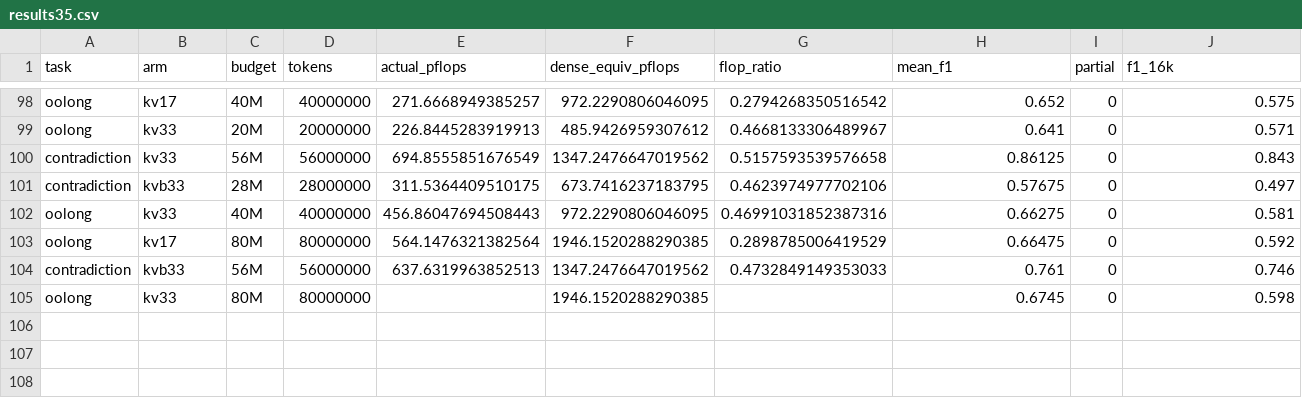
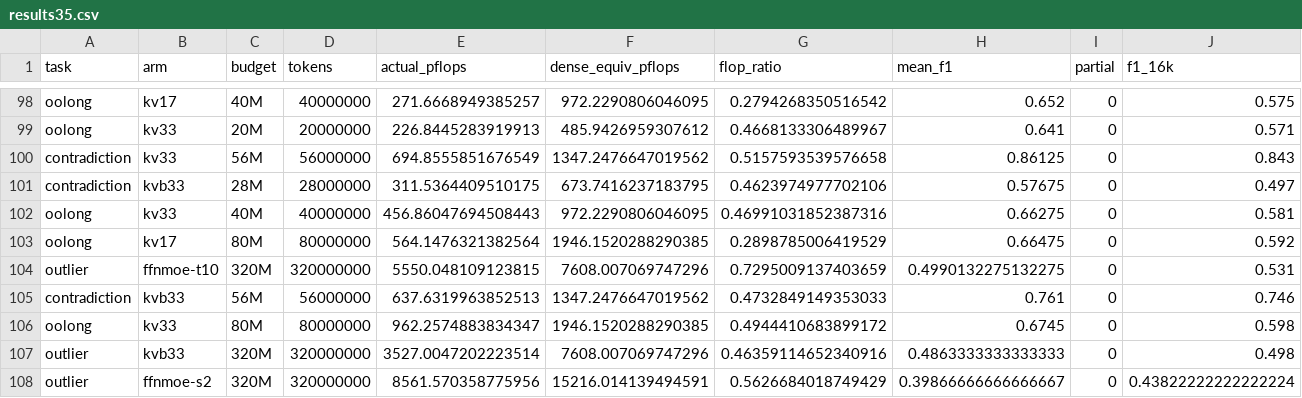
Before and after one commit to allenai/OLMo-core, a CSV file: results/flop_scaling/results35.csv, drawn as a sheet; only a part is shown, gaps mark what is left out; addresses are those after the commit; rows hold the shown columns only; the diff names each change by its address in the sheet, - before the commit and + after, or states it on an @@ line.

```diff
--- a/results/flop_scaling/results35.csv
+++ b/results/flop_scaling/results35.csv
+row 104: outlier | ffnmoe-t10 | 320M | 320000000 | 5550.048109123815 | 7608.007069747296 | 0.7295009137403659 | 0.4990132275132275 | 0 | 0.531
-E106 (actual_pflops): (empty)
+E106 (actual_pflops): 962.2574883834347
-G106 (flop_ratio): (empty)
+G106 (flop_ratio): 0.4944410683899172
+row 107: outlier | kvb33 | 320M | 320000000 | 3527.0047202223514 | 7608.007069747296 | 0.46359114652340916 | 0.4863333333333333 | 0 | 0.498
+row 108: outlier | ffnmoe-s2 | 320M | 320000000 | 8561.570358775956 | 15216.014139494591 | 0.5626684018749429 | 0.39866666666666667 | 0 | 0.43822222222222224
```
Also changed, not shown: 6 other files.
